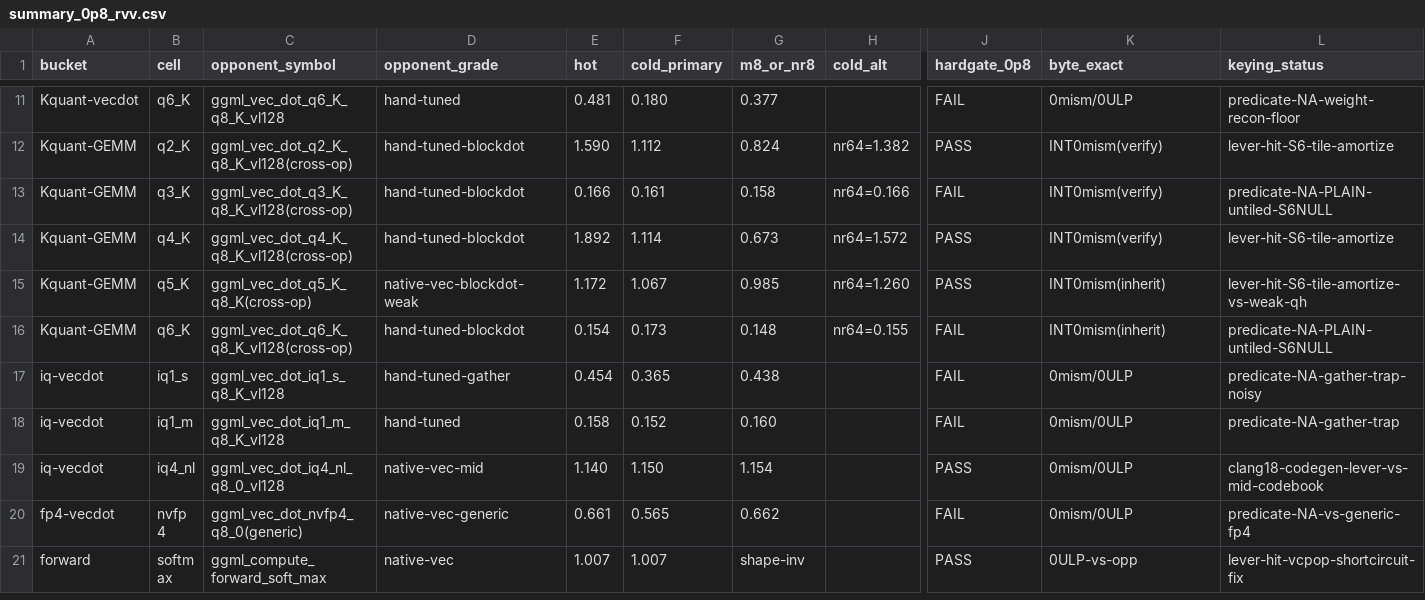
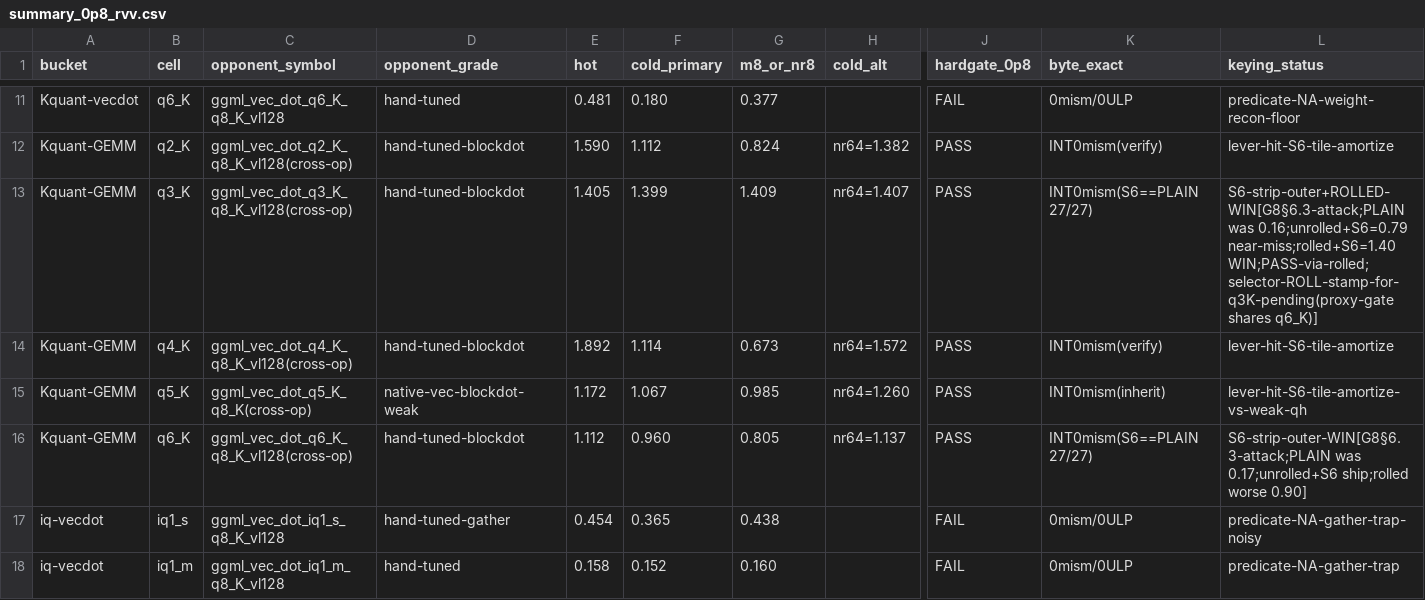
Before and after one commit to zzyu5/TianChen-RV, a CSV file: experiments/active/g8-stage3-cold-remeasure/rvv/summary_0p8_rvv.csv, drawn as a sheet; only a part is shown, gaps mark what is left out; the shorter side is filled out with more unchanged rows; the diff names each change by its address in the sheet, - before the commit and + after, or states it on an @@ line.

```diff
--- a/experiments/active/g8-stage3-cold-remeasure/rvv/summary_0p8_rvv.csv
+++ b/experiments/active/g8-stage3-cold-remeasure/rvv/summary_0p8_rvv.csv
-E13 (hot): 0.166
+E13 (hot): 1.405
-F13 (cold_primary): 0.161
+F13 (cold_primary): 1.399
-G13 (m8_or_nr8): 0.158
+G13 (m8_or_nr8): 1.409
-H13 (cold_alt): nr64=0.166
+H13 (cold_alt): nr64=1.407
-J13 (hardgate_0p8): FAIL
+J13 (hardgate_0p8): PASS
-K13 (byte_exact): INT0mism(verify)
+K13 (byte_exact): INT0mism(S6==PLAIN 27/27)
-L13 (keying_status): predicate-NA-PLAIN-untiled-S6NULL
+L13 (keying_status): S6-strip-outer+ROLLED-WIN[G8§6.3-attack;PLAIN was 0.16;unrolled+S6=0.79 near-miss;rolled+S6=1.40 WIN;PASS-via-rolled;selector-ROLL-stamp-for-q3K-pending(proxy-gate shares q6_K)]
-E16 (hot): 0.154
+E16 (hot): 1.112
-F16 (cold_primary): 0.173
+F16 (cold_primary): 0.960
-G16 (m8_or_nr8): 0.148
+G16 (m8_or_nr8): 0.805
-H16 (cold_alt): nr64=0.155
+H16 (cold_alt): nr64=1.137
-J16 (hardgate_0p8): FAIL
+J16 (hardgate_0p8): PASS
-K16 (byte_exact): INT0mism(inherit)
+K16 (byte_exact): INT0mism(S6==PLAIN 27/27)
-L16 (keying_status): predicate-NA-PLAIN-untiled-S6NULL
+L16 (keying_status): S6-strip-outer-WIN[G8§6.3-attack;PLAIN was 0.17;unrolled+S6 ship;rolled worse 0.90]
```
Also changed, not shown: 8 other files.
